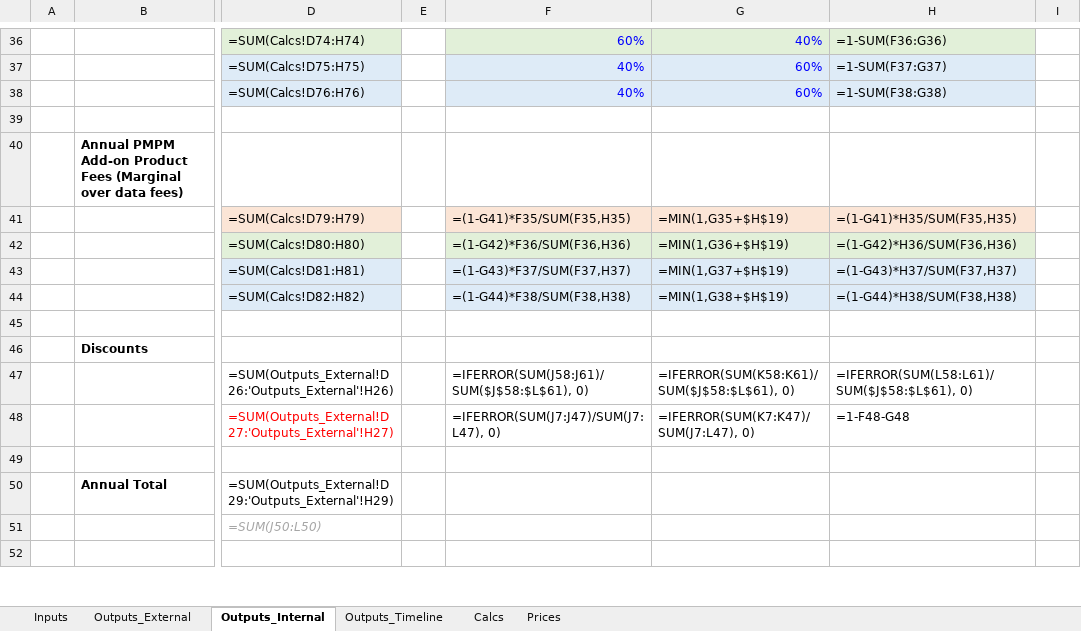
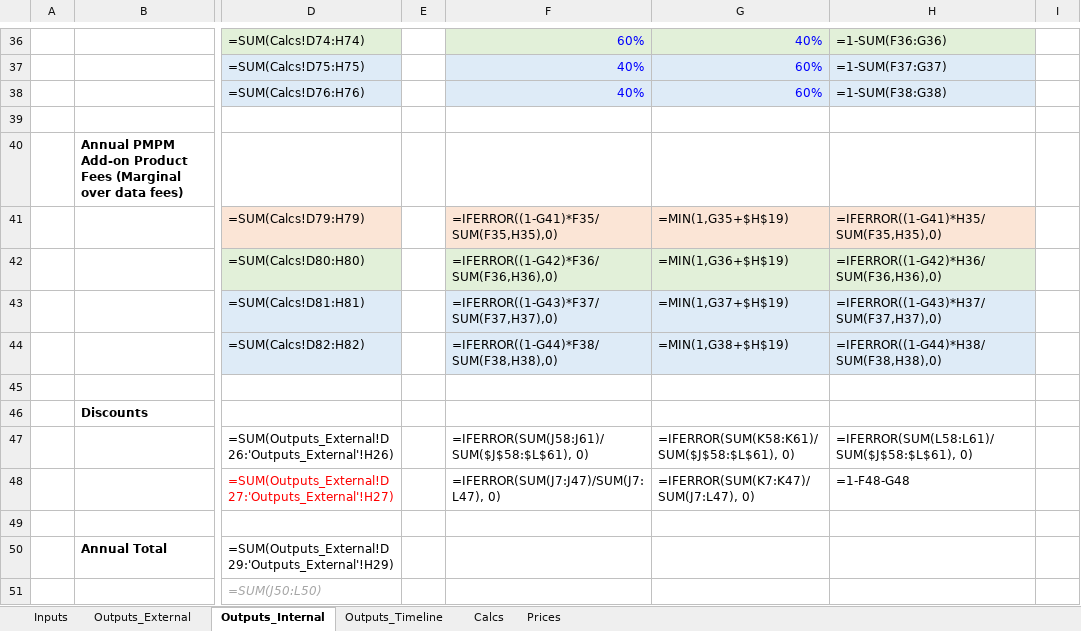
Before and after one commit to Milliman-PRM/client-and-project-documentation, an Excel workbook: 0273NYP - New York Premier/Monthly_Premier_Pricing_Model.xlsx, sheet Outputs_Internal, drawn as a sheet; only a part is shown, gaps mark what is left out; the shorter side is filled out with more unchanged rows; values as stored, in another font and other column widths than the file's, no borders; formulas are shown in place of their values; the diff names each change by its address in the sheet, - before the commit and + after, or states it on an @@ line.

Commit message:
Add IFERROR protection to Premier pricing.
Do this because it's plausible for the denominator to fall to zero.

```diff
--- a/0273NYP - New York Premier/Monthly_Premier_Pricing_Model.xlsx (sheet Outputs_Internal)
+++ b/0273NYP - New York Premier/Monthly_Premier_Pricing_Model.xlsx (sheet Outputs_Internal)
-F41: =(1-G41)*F35/SUM(F35,H35)
+F41: =IFERROR((1-G41)*F35/SUM(F35,H35),0)
-H41: =(1-G41)*H35/SUM(F35,H35)
+H41: =IFERROR((1-G41)*H35/SUM(F35,H35),0)
-F42: =(1-G42)*F36/SUM(F36,H36)
+F42: =IFERROR((1-G42)*F36/SUM(F36,H36),0)
-H42: =(1-G42)*H36/SUM(F36,H36)
+H42: =IFERROR((1-G42)*H36/SUM(F36,H36),0)
-F43: =(1-G43)*F37/SUM(F37,H37)
+F43: =IFERROR((1-G43)*F37/SUM(F37,H37),0)
-H43: =(1-G43)*H37/SUM(F37,H37)
+H43: =IFERROR((1-G43)*H37/SUM(F37,H37),0)
-F44: =(1-G44)*F38/SUM(F38,H38)
+F44: =IFERROR((1-G44)*F38/SUM(F38,H38),0)
-H44: =(1-G44)*H38/SUM(F38,H38)
+H44: =IFERROR((1-G44)*H38/SUM(F38,H38),0)
```
